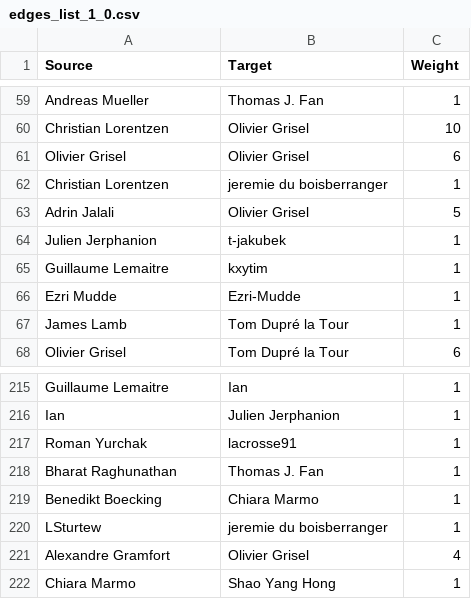
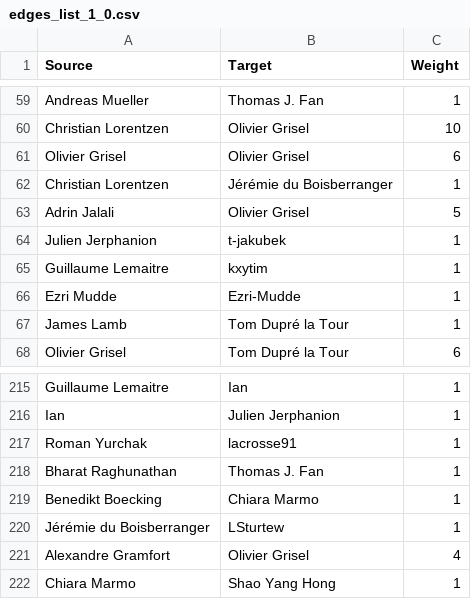
Before and after one commit to deviada/dsn_app, a CSV file: data/edges_list_1_0.csv, drawn as a sheet; only a part is shown, gaps mark what is left out.

```diff
--- a/data/edges_list_1_0.csv
+++ b/data/edges_list_1_0.csv
@@ -61,3 +61,3 @@ Christian Lorentzen,Olivier Grisel,10
 Olivier Grisel,Olivier Grisel,6
-Christian Lorentzen,jeremie du boisberranger,1
+Christian Lorentzen,Jérémie du Boisberranger,1
 Adrin Jalali,Olivier Grisel,5
@@ -219,3 +219,3 @@ Bharat Raghunathan,Thomas J. Fan,1
 Benedikt Boecking,Chiara Marmo,1
-LSturtew,jeremie du boisberranger,1
+Jérémie du Boisberranger,LSturtew,1
 Alexandre Gramfort,Olivier Grisel,4
```
Also changed, not shown: data/edges_list_1_1_0.csv, data/edges_list_1_2_0.csv, 3 other files.
